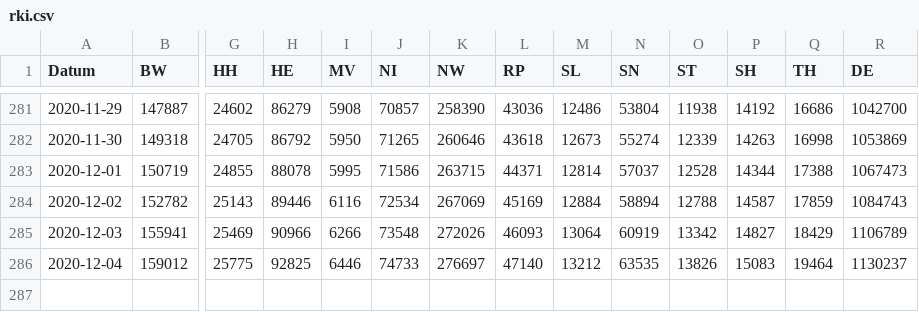
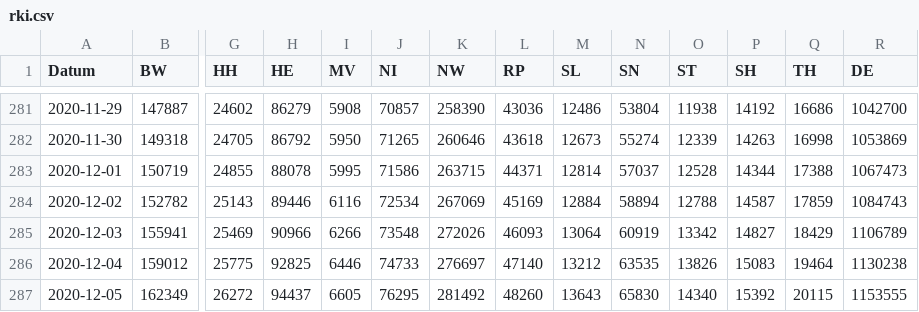
Before and after one commit to j-fu/coronaplot, a CSV file: code/rki.csv, drawn as a sheet; only a part is shown, gaps mark what is left out; rows hold the shown columns only; the diff names each change by its address in the sheet, - before the commit and + after, or states it on an @@ line.

Commit message:
data update

```diff
--- a/code/rki.csv
+++ b/code/rki.csv
-R286 (DE): 1130237
+R286 (DE): 1130238
+row 287: 2020-12-05 | 162349 | 26272 | 94437 | 6605 | 76295 | 281492 | 48260 | 13643 | 65830 | 14340 | 15392 | 20115 | 1153555
```
Also changed, not shown: 14 other files.
